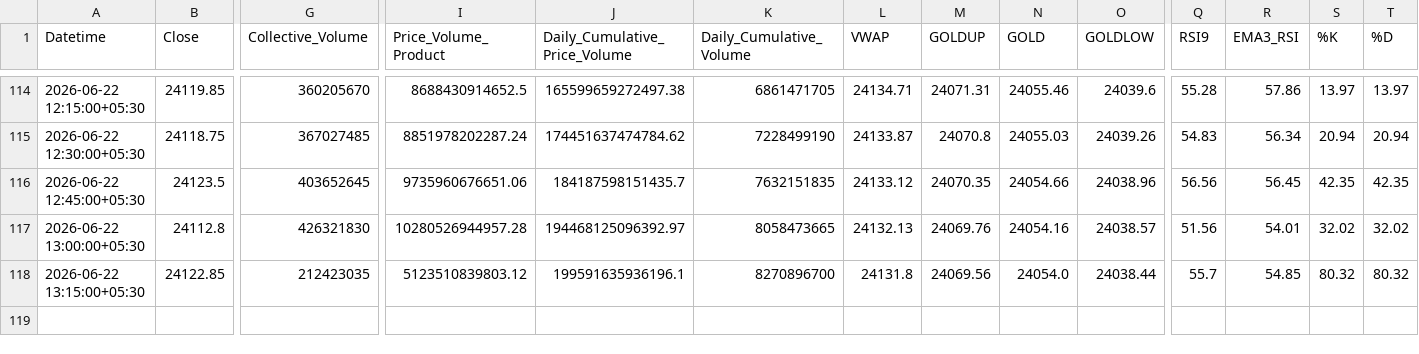
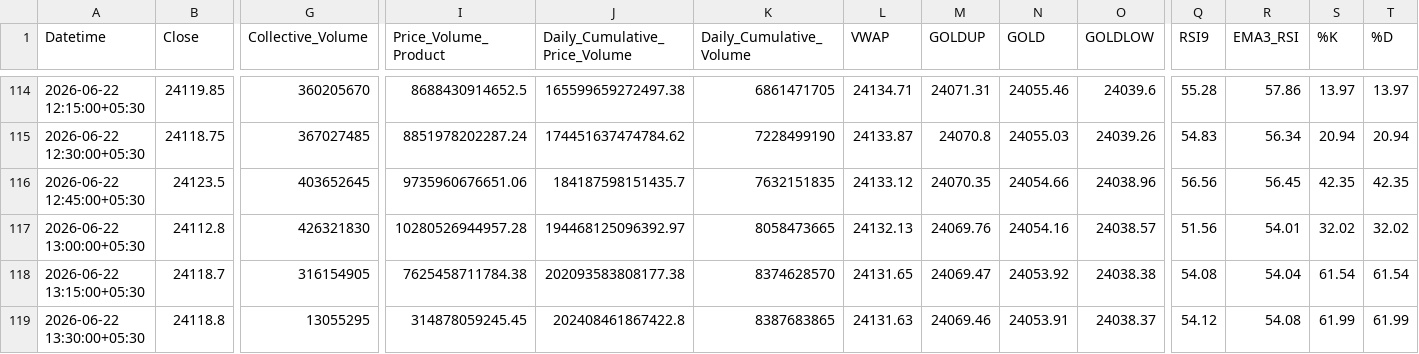
Before and after one commit to rahuljoshin/TradingBOT, a CSV file: 15m.csv, drawn as a sheet; only a part is shown, gaps mark what is left out; rows hold the shown columns only; the diff covers the shown part only; the diff names each change by its address in the sheet, - before the commit and + after, or states it on an @@ line.

```diff
--- a/15m.csv
+++ b/15m.csv
-B118 (Close): 24122.85
+B118 (Close): 24118.7
-G118 (Collective_Volume): 212423035
+G118 (Collective_Volume): 316154905
-I118 (Price_Volume_Product): 5123510839803.12
+I118 (Price_Volume_Product): 7625458711784.38
-J118 (Daily_Cumulative_Price_Volume): 199591635936196.1
+J118 (Daily_Cumulative_Price_Volume): 202093583808177.38
-K118 (Daily_Cumulative_Volume): 8270896700
+K118 (Daily_Cumulative_Volume): 8374628570
-L118 (VWAP): 24131.8
+L118 (VWAP): 24131.65
-M118 (GOLDUP): 24069.56
+M118 (GOLDUP): 24069.47
-N118 (GOLD): 24054.0
+N118 (GOLD): 24053.92
-O118 (GOLDLOW): 24038.44
+O118 (GOLDLOW): 24038.38
-Q118 (RSI9): 55.7
+Q118 (RSI9): 54.08
-R118 (EMA3_RSI): 54.85
+R118 (EMA3_RSI): 54.04
-S118 (%K): 80.32
+S118 (%K): 61.54
-T118 (%D): 80.32
+T118 (%D): 61.54
+row 119: 2026-06-22 13:30:00+05:30 | 24118.8 | 13055295 | 314878059245.45 | 202408461867422.8 | 8387683865 | 24131.63 | 24069.46 | 24053.91 | 24038.37 | 54.12 | 54.08 | 61.99 | 61.99
```
Also changed, not shown: 18 edited cells elsewhere in this file, 1d.csv, 1m.csv, 3 other files.
